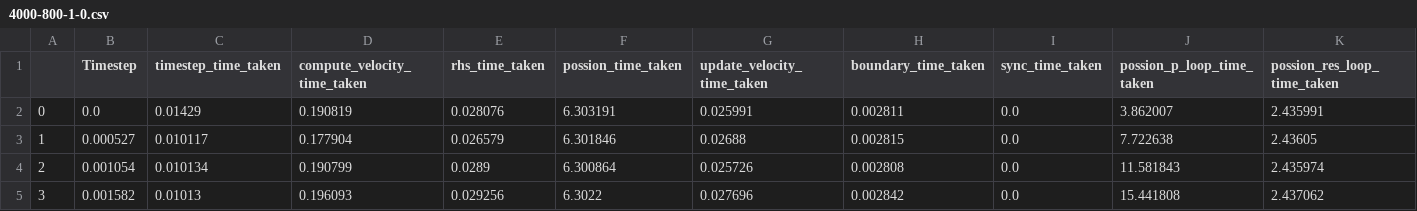
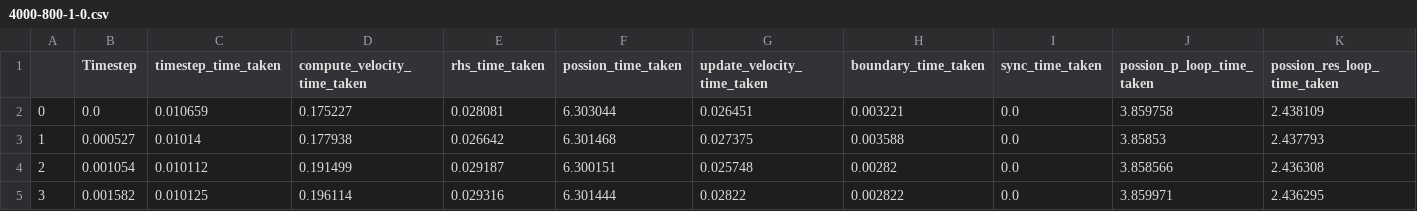
Before and after one commit to Scratchcat1/cs-402-coursework, a CSV file: cfd/timing_data/4000-800-1-0.csv, drawn as a sheet; only a part is shown; the diff covers the shown part only; the diff names each change by its address in the sheet, - before the commit and + after, or states it on an @@ line.

```diff
--- a/cfd/timing_data/4000-800-1-0.csv
+++ b/cfd/timing_data/4000-800-1-0.csv
-C2 (timestep_time_taken): 0.01429
+C2 (timestep_time_taken): 0.010659
-D2 (compute_velocity_time_taken): 0.190819
+D2 (compute_velocity_time_taken): 0.175227
-E2 (rhs_time_taken): 0.028076
+E2 (rhs_time_taken): 0.028081
-F2 (possion_time_taken): 6.303191
+F2 (possion_time_taken): 6.303044
-G2 (update_velocity_time_taken): 0.025991
+G2 (update_velocity_time_taken): 0.026451
-H2 (boundary_time_taken): 0.002811
+H2 (boundary_time_taken): 0.003221
-J2 (possion_p_loop_time_taken): 3.862007
+J2 (possion_p_loop_time_taken): 3.859758
-K2 (possion_res_loop_time_taken): 2.435991
+K2 (possion_res_loop_time_taken): 2.438109
-C3 (timestep_time_taken): 0.010117
+C3 (timestep_time_taken): 0.01014
-D3 (compute_velocity_time_taken): 0.177904
+D3 (compute_velocity_time_taken): 0.177938
-E3 (rhs_time_taken): 0.026579
+E3 (rhs_time_taken): 0.026642
-F3 (possion_time_taken): 6.301846
+F3 (possion_time_taken): 6.301468
-G3 (update_velocity_time_taken): 0.02688
+G3 (update_velocity_time_taken): 0.027375
-H3 (boundary_time_taken): 0.002815
+H3 (boundary_time_taken): 0.003588
-J3 (possion_p_loop_time_taken): 7.722638
+J3 (possion_p_loop_time_taken): 3.85853
-K3 (possion_res_loop_time_taken): 2.43605
+K3 (possion_res_loop_time_taken): 2.437793
-C4 (timestep_time_taken): 0.010134
+C4 (timestep_time_taken): 0.010112
-D4 (compute_velocity_time_taken): 0.190799
+D4 (compute_velocity_time_taken): 0.191499
-E4 (rhs_time_taken): 0.0289
+E4 (rhs_time_taken): 0.029187
-F4 (possion_time_taken): 6.300864
+F4 (possion_time_taken): 6.300151
-G4 (update_velocity_time_taken): 0.025726
+G4 (update_velocity_time_taken): 0.025748
-H4 (boundary_time_taken): 0.002808
+H4 (boundary_time_taken): 0.00282
-J4 (possion_p_loop_time_taken): 11.581843
+J4 (possion_p_loop_time_taken): 3.858566
-K4 (possion_res_loop_time_taken): 2.435974
+K4 (possion_res_loop_time_taken): 2.436308
-C5 (timestep_time_taken): 0.01013
+C5 (timestep_time_taken): 0.010125
-D5 (compute_velocity_time_taken): 0.196093
+D5 (compute_velocity_time_taken): 0.196114
-E5 (rhs_time_taken): 0.029256
+E5 (rhs_time_taken): 0.029316
-F5 (possion_time_taken): 6.3022
+F5 (possion_time_taken): 6.301444
-G5 (update_velocity_time_taken): 0.027696
+G5 (update_velocity_time_taken): 0.02822
-H5 (boundary_time_taken): 0.002842
+H5 (boundary_time_taken): 0.002822
-J5 (possion_p_loop_time_taken): 15.441808
+J5 (possion_p_loop_time_taken): 3.859971
-K5 (possion_res_loop_time_taken): 2.437062
+K5 (possion_res_loop_time_taken): 2.436295
```
Also changed, not shown: 112 edited cells elsewhere in this file, cfd/timing_data/1000-200-1-0.csv, cfd/timing_data/2000-400-1-0.csv, 4 other files.
